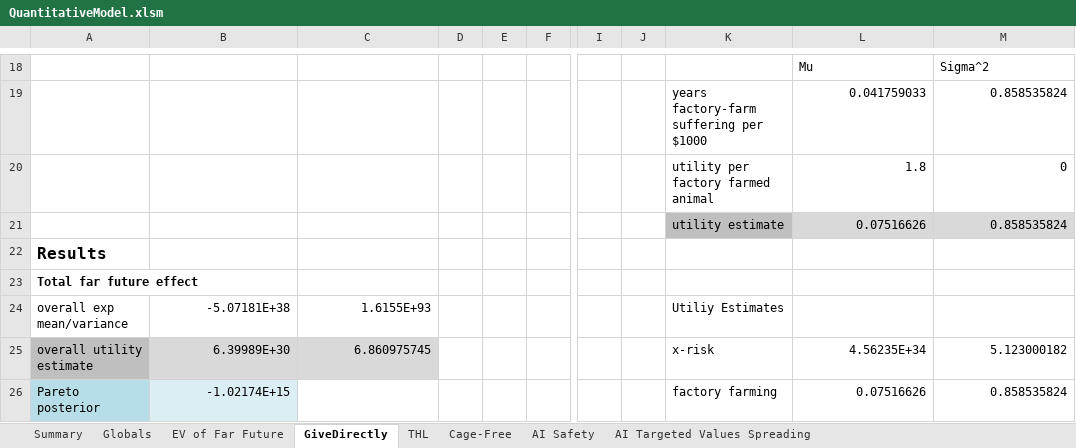
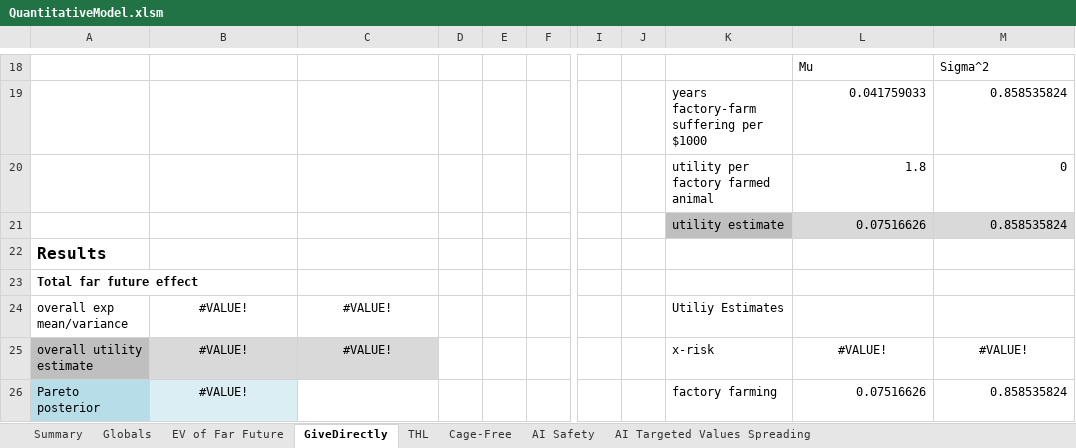
Before and after one commit to michaeldickens/Intervention-Quantitative-Model, an Excel workbook: QuantitativeModel.xlsm, sheet GiveDirectly, drawn as a sheet; only a part is shown, gaps mark what is left out; values as stored, in another font and other column widths than the file's, no borders; the diff covers the shown part only; the diff names each change by its address in the sheet, - before the commit and + after, or states it on an @@ line.

```diff
--- a/QuantitativeModel.xlsm (sheet GiveDirectly)
+++ b/QuantitativeModel.xlsm (sheet GiveDirectly)
-B24: -5.07181E+38
+B24: #VALUE!
-B24:C25 alignment: right
+B24:C25 alignment: center
-C24: 1.6155E+93
+C24: #VALUE!
-B25: 6.39989E+30
+B25: #VALUE!
-C25: 6.860975745
+C25: #VALUE!
-L25: 4.56235E+34
+L25: #VALUE!
-L25:M25 alignment: right
+L25:M25 alignment: center
-M25: 5.123000182
+M25: #VALUE!
-B26: -1.02174E+15
+B26: #VALUE!
-B26 alignment: right
+B26 alignment: center
```
Also changed, not shown: 4 added rows, 4 removed rows, 5 edited cells and cell formats elsewhere in this sheet, sheet Cage-Free, sheet Summary, sheet THL, sheet EV of Far Future, sheet AI Safety, sheet Globals, 1 more sheet, formulas that keep their value, 2 other files.
